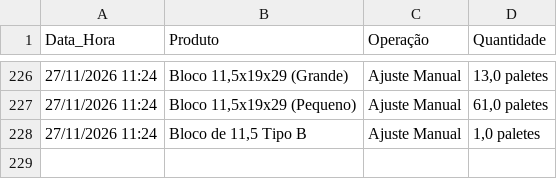
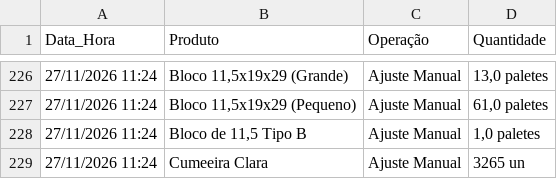
Before and after one commit to rolsimonassi-max/estoque-ceramica, a CSV file: historico.csv, drawn as a sheet; only a part is shown, gaps mark what is left out; the diff names each change by its address in the sheet, - before the commit and + after, or states it on an @@ line.

Commit message:
Atualização automática de historico.csv [skip ci]

```diff
--- a/historico.csv
+++ b/historico.csv
+row 229: 27/11/2026 11:24 | Cumeeira Clara | Ajuste Manual | 3265 un
```
